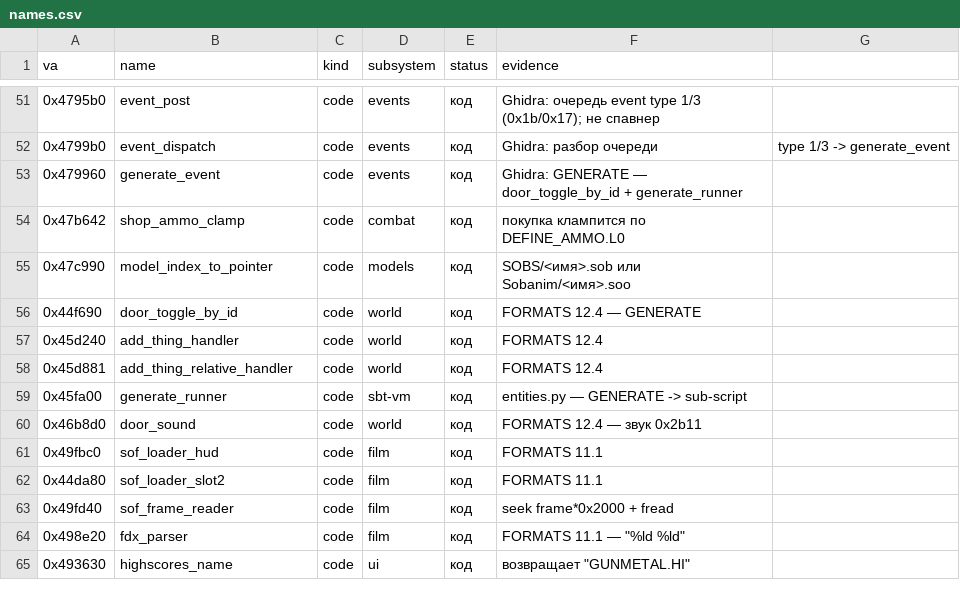
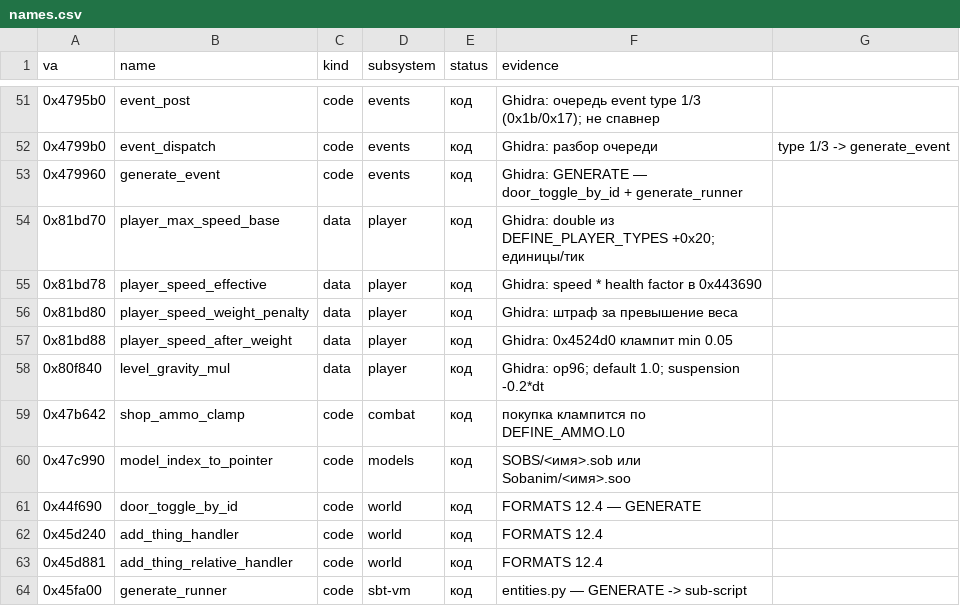
Before and after one commit to X7Becka/gunmetal, a CSV file: tools/re/names.csv, drawn as a sheet; only a part is shown, gaps mark what is left out; the shorter side is filled out with more unchanged rows; the diff names each change by its address in the sheet, - before the commit and + after, or states it on an @@ line.

Commit message:
re: prove player speed units and level gravity multiplier

```diff
--- a/tools/re/names.csv
+++ b/tools/re/names.csv
+row 54: 0x81bd70 | player_max_speed_base | data | player | код | Ghidra: double из DEFINE_PLAYER_TYPES +0x20; единицы/тик
+row 55: 0x81bd78 | player_speed_effective | data | player | код | Ghidra: speed * health factor в 0x443690
+row 56: 0x81bd80 | player_speed_weight_penalty | data | player | код | Ghidra: штраф за превышение веса
+row 57: 0x81bd88 | player_speed_after_weight | data | player | код | Ghidra: 0x4524d0 клампит min 0.05
+row 58: 0x80f840 | level_gravity_mul | data | player | код | Ghidra: op96; default 1.0; suspension -0.2*dt
```
Also changed, not shown: 6 other files.
